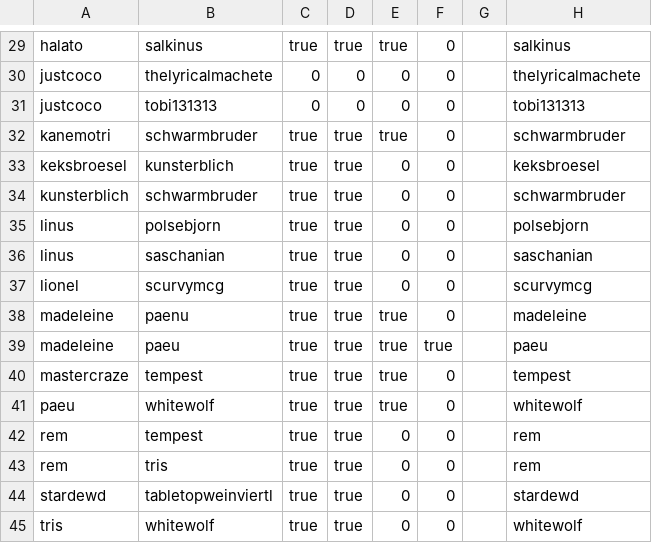
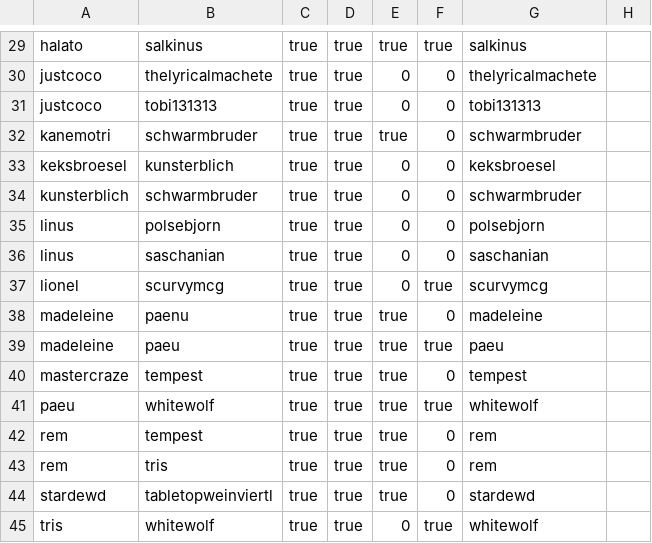
Before and after one commit to supernovatabletop/supernova, a CSV file: _data/pairings/phase1.csv, drawn as a sheet; only a part is shown, gaps mark what is left out; removed rows and columns are numbered as before the commit, all else as after; the diff covers the shown part only; the diff names each change by its address in the sheet, - before the commit and + after, or states it on an @@ line.

```diff
--- a/_data/pairings/phase1.csv
+++ b/_data/pairings/phase1.csv
-column G, empty
+column H, empty
-F29: 0
+F29: true
-C30:C31: 0
+C30:C31: true
-D30:D31: 0
+D30:D31: true
-F37: 0
+F37: true
-F41: 0
+F41: true
-E42:E44: 0
+E42:E44: true
-F45: 0
+F45: true
```
Also changed, not shown: 2 added rows, 2 removed rows and 27 edited cells elsewhere in this file.
